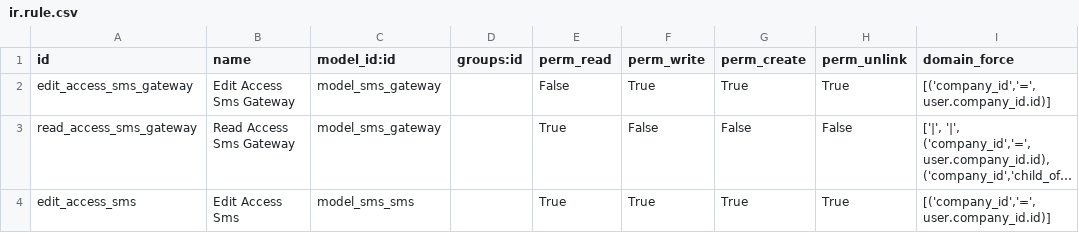
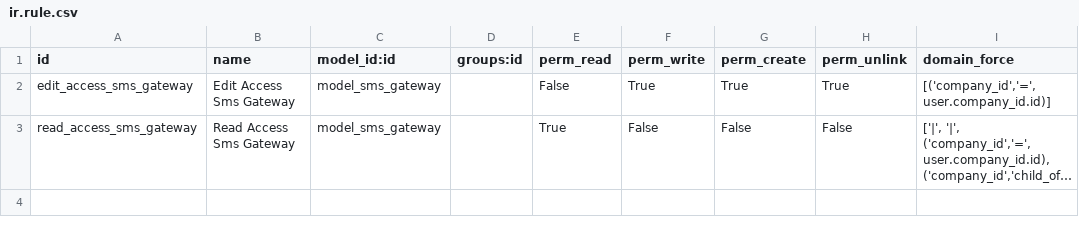
Before and after one commit to OCA/connector-telephony, a CSV file: base_sms_client/security/ir.rule.csv, drawn as a sheet; long unchanged cells end in …; the diff names each change by its address in the sheet, - before the commit and + after, or states it on an @@ line.

Commit message:
[FIX]: Remove wrong security rule

```diff
--- a/base_sms_client/security/ir.rule.csv
+++ b/base_sms_client/security/ir.rule.csv
-row 4: edit_access_sms | Edit Access Sms | model_sms_sms |  | True | True | True | True | [('company_id','=', user.company_id.id)]
```
